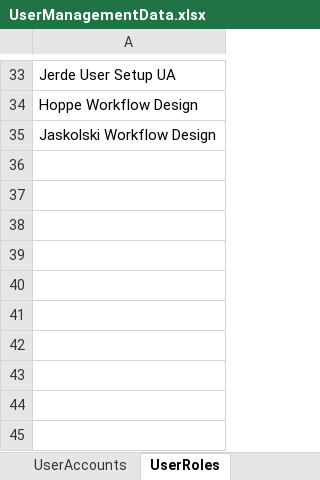
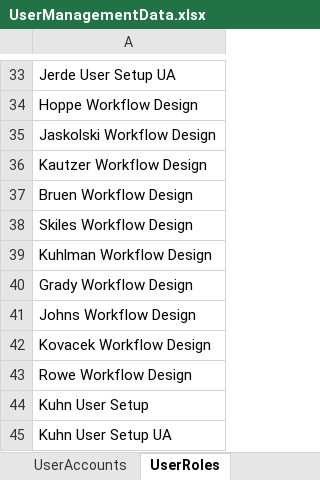
Before and after one commit to GopalReddy2000/Advaita, an Excel workbook: Advaita_TDD/ExcelFiles/UserManagementData.xlsx, sheet UserRoles, drawn as a sheet; only a part is shown, gaps mark what is left out; values as stored, in another font and other column widths than the file's, no borders; the diff names each change by its address in the sheet, - before the commit and + after, or states it on an @@ line.

```diff
--- a/Advaita_TDD/ExcelFiles/UserManagementData.xlsx (sheet UserRoles)
+++ b/Advaita_TDD/ExcelFiles/UserManagementData.xlsx (sheet UserRoles)
+row 36: Kautzer Workflow Design
+row 37: Bruen Workflow Design
+row 38: Skiles Workflow Design
+row 39: Kuhlman Workflow Design
+row 40: Grady Workflow Design
+row 41: Johns Workflow Design
+row 42: Kovacek Workflow Design
+row 43: Rowe Workflow Design
+row 44: Kuhn User Setup
+row 45: Kuhn User Setup UA
```
Also changed, not shown: sheet UserAccounts, Advaita_TDD/ExcelFiles/PermissionsToSelect.xlsx, 7 other files.
